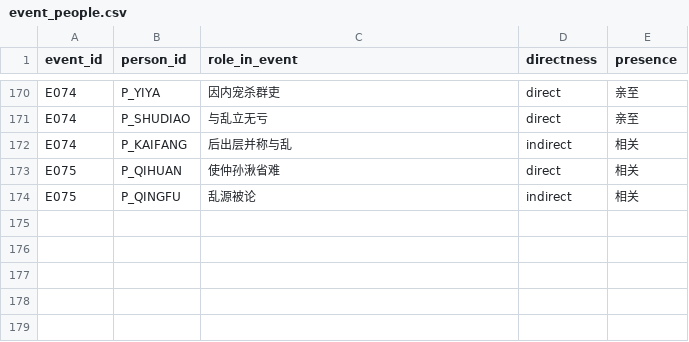
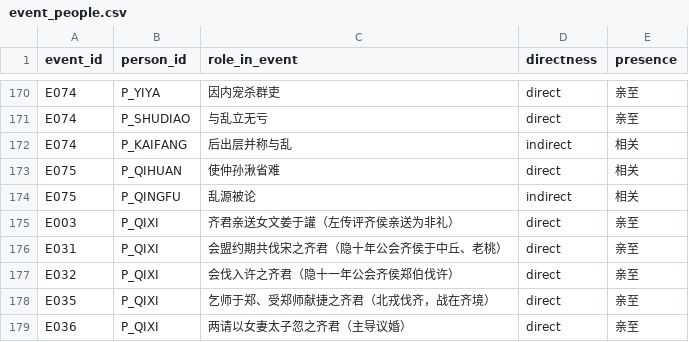
Before and after one commit to QuinnyXu/chunqiu, a CSV file: data/csv/event_people.csv, drawn as a sheet; only a part is shown, gaps mark what is left out; the diff names each change by its address in the sheet, - before the commit and + after, or states it on an @@ line.

Commit message:
feat(data): fix6 增量合入——齐僖公入库、R085-R088、event_people +5、Q051 修正（依据 fix6/CHANGES.md）
- people +1：P_QIXI 齐僖公（卒年前698 经文明证 high；起年约前730 推算 medium）
- relations +4：R085-R088，齐僖公→文姜/齐襄公/齐桓公/公子纠 直系父女/父子边
- event_people +5：P_QIXI 挂 E003/E031/E032/E035/E036（均亲至，含扫描补挂 E031/E032）
- passages Q051 原地修正 modern_note，衔接子般之弑（E059），不增行
- validate.py 全部通过；csv_to_json.py 重新生成 JSON

```diff
--- a/data/csv/event_people.csv
+++ b/data/csv/event_people.csv
+row 175: E003 | P_QIXI | 齐君亲送女文姜于讙（左传评齐侯亲送为非礼） | direct | 亲至
+row 176: E031 | P_QIXI | 会盟约期共伐宋之齐君（隐十年公会齐侯于中丘、老桃） | direct | 亲至
+row 177: E032 | P_QIXI | 会伐入许之齐君（隐十一年公会齐侯郑伯伐许） | direct | 亲至
+row 178: E035 | P_QIXI | 乞师于郑、受郑师献捷之齐君（北戎伐齐，战在齐境） | direct | 亲至
+row 179: E036 | P_QIXI | 两请以女妻太子忽之齐君（主导议婚） | direct | 亲至
```
Also changed, not shown: data/csv/passages.csv, data/csv/people.csv, 6 other files.
